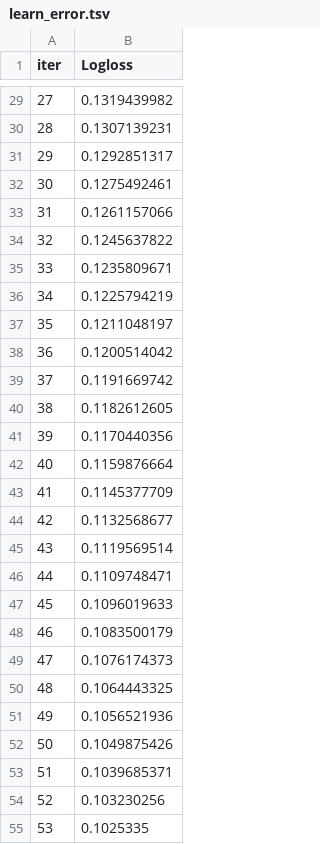
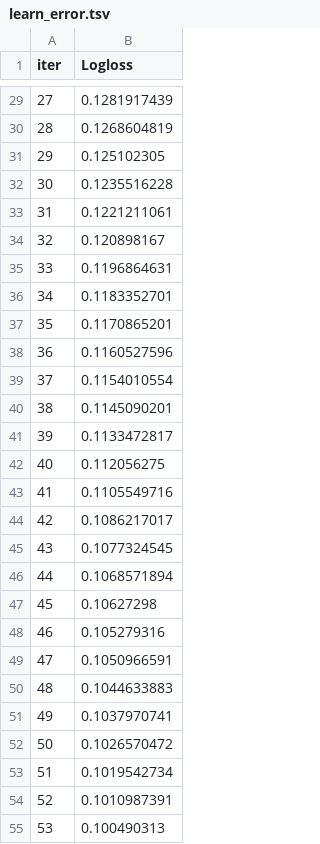
Before and after one commit to RF-Rezon/NetSec---ML__Application, a TSV file: catboost_info/learn_error.tsv, drawn as a sheet; only a part is shown, gaps mark what is left out; the diff covers the shown part only.

```diff
--- a/catboost_info/learn_error.tsv
+++ b/catboost_info/learn_error.tsv
@@ -29,27 +29,27 @@ iter	Logloss
-27	0.1319439982
-28	0.1307139231
-29	0.1292851317
-30	0.1275492461
-31	0.1261157066
-32	0.1245637822
-33	0.1235809671
-34	0.1225794219
-35	0.1211048197
-36	0.1200514042
-37	0.1191669742
-38	0.1182612605
-39	0.1170440356
-40	0.1159876664
-41	0.1145377709
-42	0.1132568677
-43	0.1119569514
-44	0.1109748471
-45	0.1096019633
-46	0.1083500179
-47	0.1076174373
-48	0.1064443325
-49	0.1056521936
-50	0.1049875426
-51	0.1039685371
-52	0.103230256
-53	0.1025335
+27	0.1281917439
+28	0.1268604819
+29	0.125102305
+30	0.1235516228
+31	0.1221211061
+32	0.120898167
+33	0.1196864631
+34	0.1183352701
+35	0.1170865201
+36	0.1160527596
+37	0.1154010554
+38	0.1145090201
+39	0.1133472817
+40	0.112056275
+41	0.1105549716
+42	0.1086217017
+43	0.1077324545
+44	0.1068571894
+45	0.10627298
+46	0.105279316
+47	0.1050966591
+48	0.1044633883
+49	0.1037970741
+50	0.1026570472
+51	0.1019542734
+52	0.1010987391
+53	0.100490313
```
Also changed, not shown: 173 edited cells elsewhere in this file, catboost_info/time_left.tsv, 53 other files.
